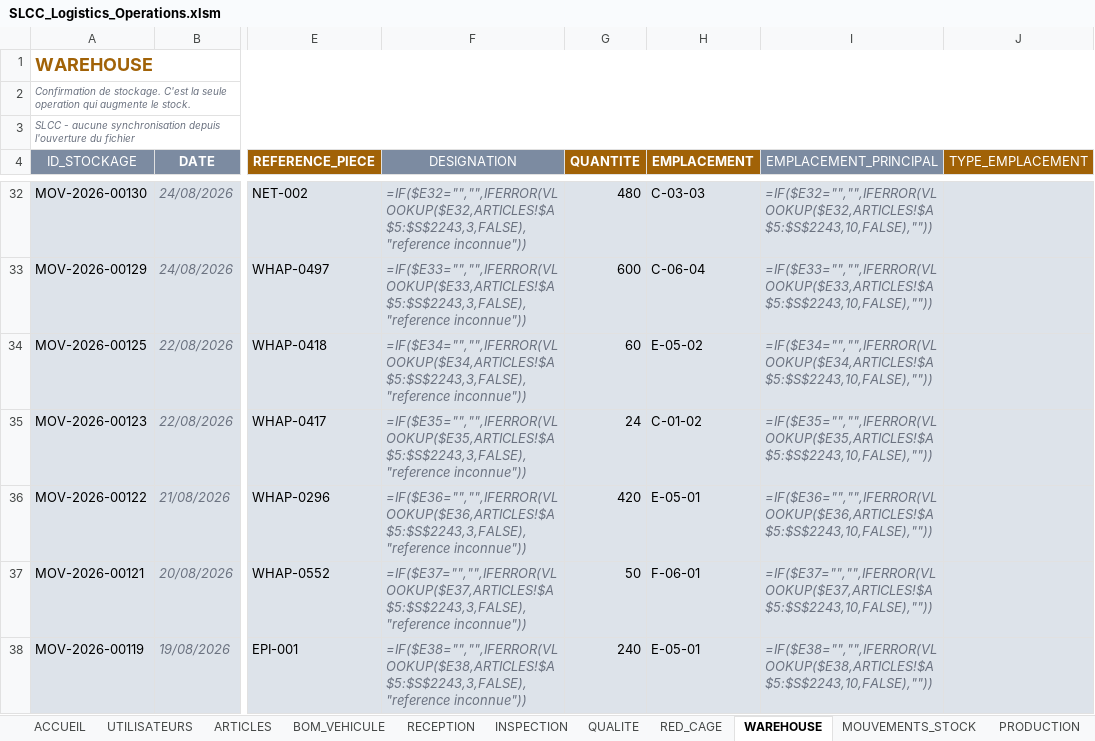
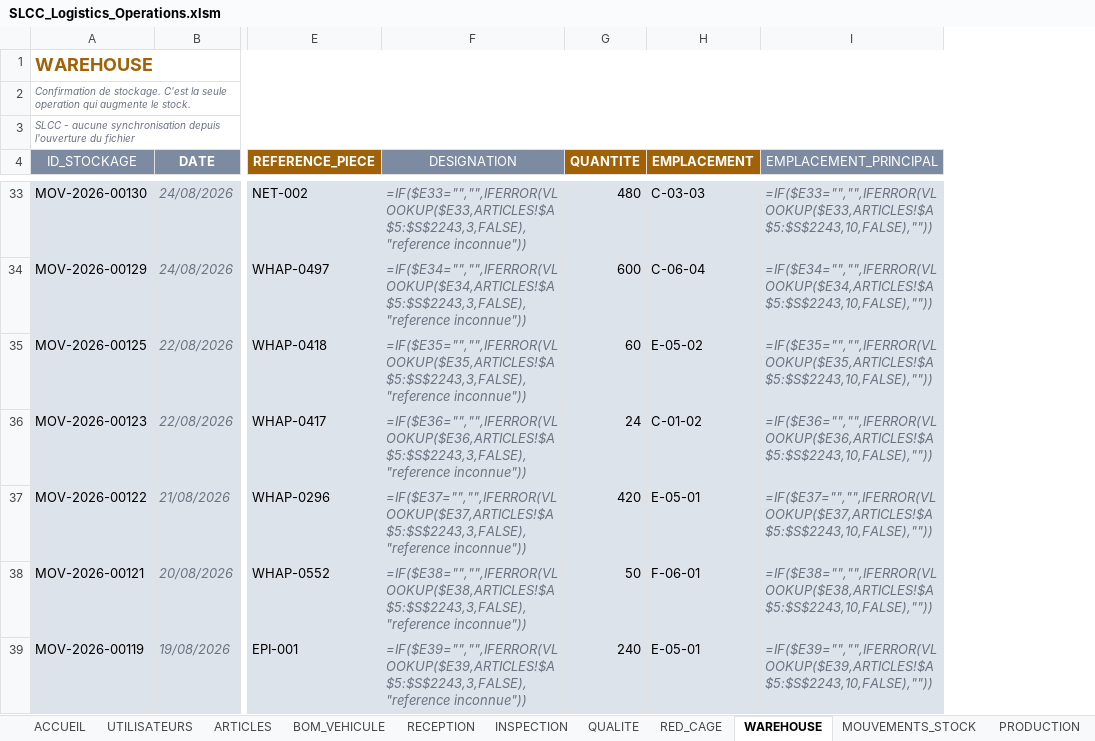
Before and after one commit to heba-bl/LOGISTIC, an Excel workbook: shared-folder/00_FICHIER_PARTAGE/SLCC_Logistics_Operations.xlsm, sheet WAREHOUSE, drawn as a sheet; only a part is shown, gaps mark what is left out; values as stored, in another font and other column widths than the file's, no borders; formulas without a stored value are shown as written; conditional formats not drawn; removed rows and columns are numbered as before the commit, all else as after; the diff covers the shown part only; the diff names each change by its address in the sheet, - before the commit and + after, or states it on an @@ line.

```diff
--- a/shared-folder/00_FICHIER_PARTAGE/SLCC_Logistics_Operations.xlsm (sheet WAREHOUSE)
+++ b/shared-folder/00_FICHIER_PARTAGE/SLCC_Logistics_Operations.xlsm (sheet WAREHOUSE)
-column J (TYPE_EMPLACEMENT), empty
-F33 (DESIGNATION): =IF($E32="","",IFERROR(VLOOKUP($E32,ARTICLES!$A$5:$S$2243,3,FALSE),"reference inconnue"))
+F33 (DESIGNATION): =IF($E33="","",IFERROR(VLOOKUP($E33,ARTICLES!$A$5:$S$2243,3,FALSE),"reference inconnue"))
-I33 (EMPLACEMENT_PRINCIPAL): =IF($E32="","",IFERROR(VLOOKUP($E32,ARTICLES!$A$5:$S$2243,10,FALSE),""))
+I33 (EMPLACEMENT_PRINCIPAL): =IF($E33="","",IFERROR(VLOOKUP($E33,ARTICLES!$A$5:$S$2243,10,FALSE),""))
-F34 (DESIGNATION): =IF($E33="","",IFERROR(VLOOKUP($E33,ARTICLES!$A$5:$S$2243,3,FALSE),"reference inconnue"))
+F34 (DESIGNATION): =IF($E34="","",IFERROR(VLOOKUP($E34,ARTICLES!$A$5:$S$2243,3,FALSE),"reference inconnue"))
-I34 (EMPLACEMENT_PRINCIPAL): =IF($E33="","",IFERROR(VLOOKUP($E33,ARTICLES!$A$5:$S$2243,10,FALSE),""))
+I34 (EMPLACEMENT_PRINCIPAL): =IF($E34="","",IFERROR(VLOOKUP($E34,ARTICLES!$A$5:$S$2243,10,FALSE),""))
-F35 (DESIGNATION): =IF($E34="","",IFERROR(VLOOKUP($E34,ARTICLES!$A$5:$S$2243,3,FALSE),"reference inconnue"))
+F35 (DESIGNATION): =IF($E35="","",IFERROR(VLOOKUP($E35,ARTICLES!$A$5:$S$2243,3,FALSE),"reference inconnue"))
-I35 (EMPLACEMENT_PRINCIPAL): =IF($E34="","",IFERROR(VLOOKUP($E34,ARTICLES!$A$5:$S$2243,10,FALSE),""))
+I35 (EMPLACEMENT_PRINCIPAL): =IF($E35="","",IFERROR(VLOOKUP($E35,ARTICLES!$A$5:$S$2243,10,FALSE),""))
-F36 (DESIGNATION): =IF($E35="","",IFERROR(VLOOKUP($E35,ARTICLES!$A$5:$S$2243,3,FALSE),"reference inconnue"))
+F36 (DESIGNATION): =IF($E36="","",IFERROR(VLOOKUP($E36,ARTICLES!$A$5:$S$2243,3,FALSE),"reference inconnue"))
-I36 (EMPLACEMENT_PRINCIPAL): =IF($E35="","",IFERROR(VLOOKUP($E35,ARTICLES!$A$5:$S$2243,10,FALSE),""))
+I36 (EMPLACEMENT_PRINCIPAL): =IF($E36="","",IFERROR(VLOOKUP($E36,ARTICLES!$A$5:$S$2243,10,FALSE),""))
-F37 (DESIGNATION): =IF($E36="","",IFERROR(VLOOKUP($E36,ARTICLES!$A$5:$S$2243,3,FALSE),"reference inconnue"))
+F37 (DESIGNATION): =IF($E37="","",IFERROR(VLOOKUP($E37,ARTICLES!$A$5:$S$2243,3,FALSE),"reference inconnue"))
-I37 (EMPLACEMENT_PRINCIPAL): =IF($E36="","",IFERROR(VLOOKUP($E36,ARTICLES!$A$5:$S$2243,10,FALSE),""))
+I37 (EMPLACEMENT_PRINCIPAL): =IF($E37="","",IFERROR(VLOOKUP($E37,ARTICLES!$A$5:$S$2243,10,FALSE),""))
-F38 (DESIGNATION): =IF($E37="","",IFERROR(VLOOKUP($E37,ARTICLES!$A$5:$S$2243,3,FALSE),"reference inconnue"))
+F38 (DESIGNATION): =IF($E38="","",IFERROR(VLOOKUP($E38,ARTICLES!$A$5:$S$2243,3,FALSE),"reference inconnue"))
-I38 (EMPLACEMENT_PRINCIPAL): =IF($E37="","",IFERROR(VLOOKUP($E37,ARTICLES!$A$5:$S$2243,10,FALSE),""))
+I38 (EMPLACEMENT_PRINCIPAL): =IF($E38="","",IFERROR(VLOOKUP($E38,ARTICLES!$A$5:$S$2243,10,FALSE),""))
-F39 (DESIGNATION): =IF($E38="","",IFERROR(VLOOKUP($E38,ARTICLES!$A$5:$S$2243,3,FALSE),"reference inconnue"))
+F39 (DESIGNATION): =IF($E39="","",IFERROR(VLOOKUP($E39,ARTICLES!$A$5:$S$2243,3,FALSE),"reference inconnue"))
-I39 (EMPLACEMENT_PRINCIPAL): =IF($E38="","",IFERROR(VLOOKUP($E38,ARTICLES!$A$5:$S$2243,10,FALSE),""))
+I39 (EMPLACEMENT_PRINCIPAL): =IF($E39="","",IFERROR(VLOOKUP($E39,ARTICLES!$A$5:$S$2243,10,FALSE),""))
```
Also changed, not shown: 1 added row, 1 removed row and 88 edited cells elsewhere in this sheet, sheet ARTICLES, sheet BOM_VEHICULE, sheet PRODUCTION, sheet RECEPTION, sheet INSPECTION, sheet QUALITE, 2 more sheets, hidden cells, 29 other files.
